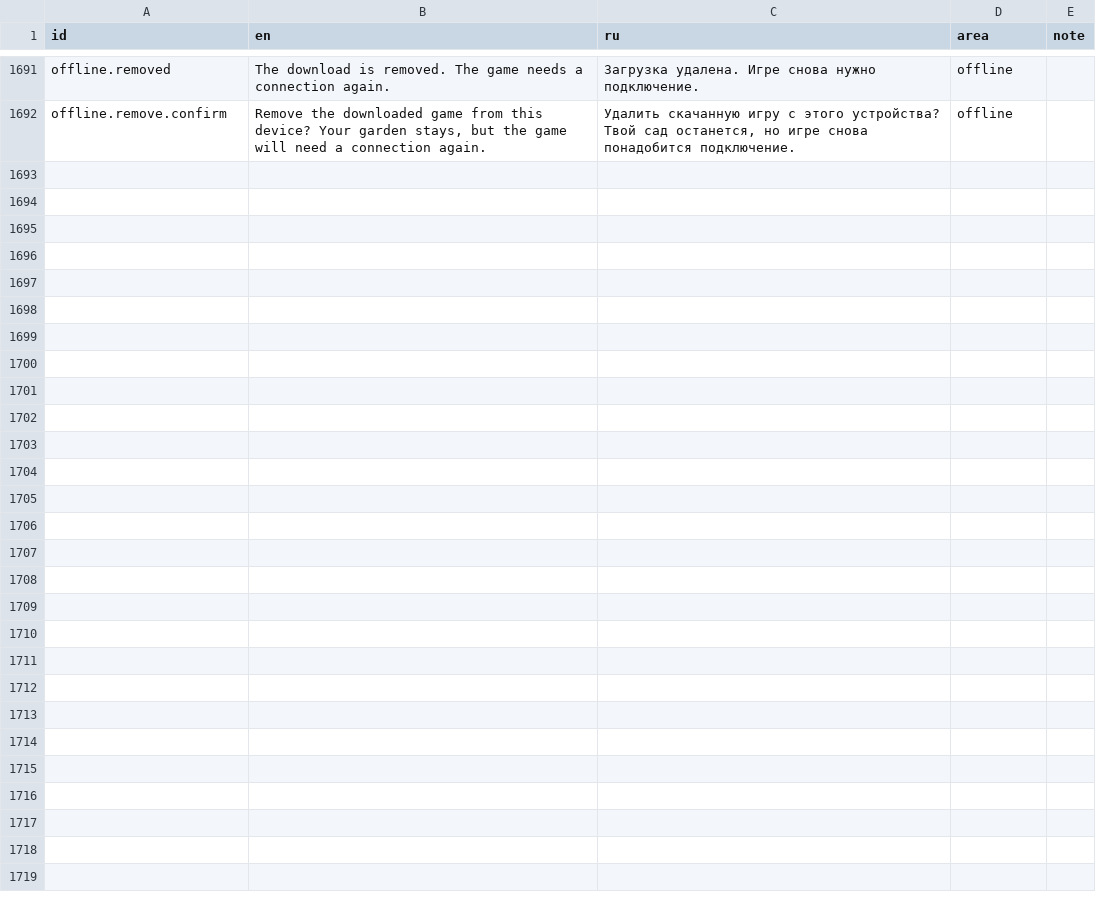
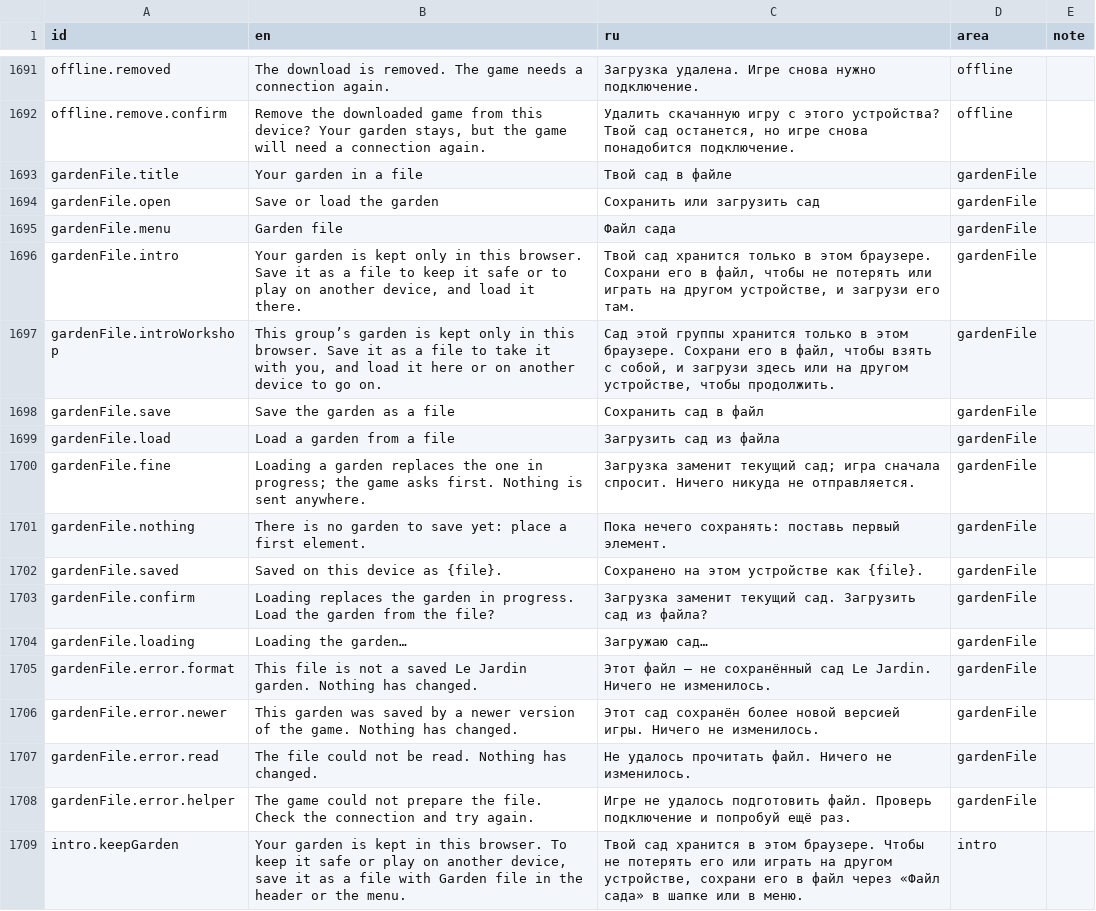
Before and after one commit to usnea-communitas/le-jardin, a CSV file: docs/translations/ru.csv, drawn as a sheet; only a part is shown, gaps mark what is left out.

```diff
--- a/docs/translations/ru.csv
+++ b/docs/translations/ru.csv
@@ -1692 +1692,18 @@ offline.removed,The download is removed. The game needs a connection again.,За
 offline.remove.confirm,"Remove the downloaded game from this device? Your garden stays, but the game will need a connection again.","Удалить скачанную игру с этого устройства? Твой сад останется, но игре снова понадобится подключение.",offline,
+gardenFile.title,Your garden in a file,Твой сад в файле,gardenFile,
+gardenFile.open,Save or load the garden,Сохранить или загрузить сад,gardenFile,
+gardenFile.menu,Garden file,Файл сада,gardenFile,
+gardenFile.intro,"Your garden is kept only in this browser. Save it as a file to keep it safe or to play on another device, and load it there.","Твой сад хранится только в этом браузере. Сохрани его в файл, чтобы не потерять или играть на другом устройстве, и загрузи его там.",gardenFile,
+gardenFile.introWorkshop,"This group’s garden is kept only in this browser. Save it as a file to take it with you, and load it here or on another device to go on.","Сад этой группы хранится только в этом браузере. Сохрани его в файл, чтобы взять с собой, и загрузи здесь или на другом устройстве, чтобы продолжить.",gardenFile,
+gardenFile.save,Save the garden as a file,Сохранить сад в файл,gardenFile,
+gardenFile.load,Load a garden from a file,Загрузить сад из файла,gardenFile,
+gardenFile.fine,Loading a garden replaces the one in progress; the game asks first. Nothing is sent anywhere.,Загрузка заменит текущий сад; игра сначала спросит. Ничего никуда не отправляется.,gardenFile,
+gardenFile.nothing,There is no garden to save yet: place a first element.,Пока нечего сохранять: поставь первый элемент.,gardenFile,
+gardenFile.saved,Saved on this device as {file}.,Сохранено на этом устройстве как {file}.,gardenFile,
+gardenFile.confirm,Loading replaces the garden in progress. Load the garden from the file?,Загрузка заменит текущий сад. Загрузить сад из файла?,gardenFile,
+gardenFile.loading,Loading the garden…,Загружаю сад…,gardenFile,
+gardenFile.error.format,This file is not a saved Le Jardin garden. Nothing has changed.,Этот файл — не сохранённый сад Le Jardin. Ничего не изменилось.,gardenFile,
+gardenFile.error.newer,This garden was saved by a newer version of the game. Nothing has changed.,Этот сад сохранён более новой версией игры. Ничего не изменилось.,gardenFile,
+gardenFile.error.read,The file could not be read. Nothing has changed.,Не удалось прочитать файл. Ничего не изменилось.,gardenFile,
+gardenFile.error.helper,The game could not prepare the file. Check the connection and try again.,Игре не удалось подготовить файл. Проверь подключение и попробуй ещё раз.,gardenFile,
+intro.keepGarden,"Your garden is kept in this browser. To keep it safe or play on another device, save it as a file with Garden file in the header or the menu.","Твой сад хранится в этом браузере. Чтобы не потерять его или играть на другом устройстве, сохрани его в файл через «Файл сада» в шапке или в меню.",intro,
```
Also changed, not shown: docs/translations/cs.csv, docs/translations/de.csv, 31 other files.
